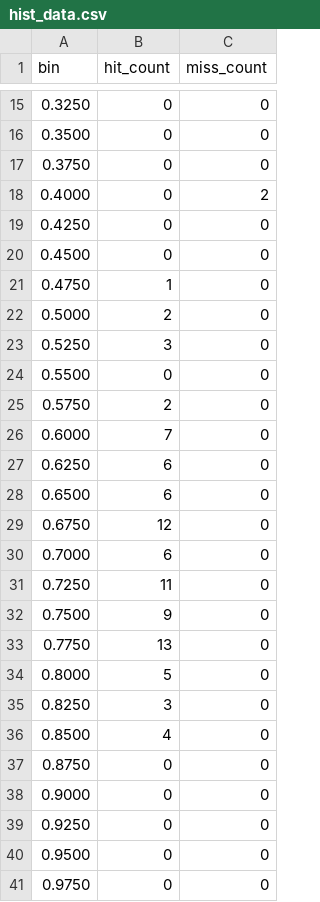
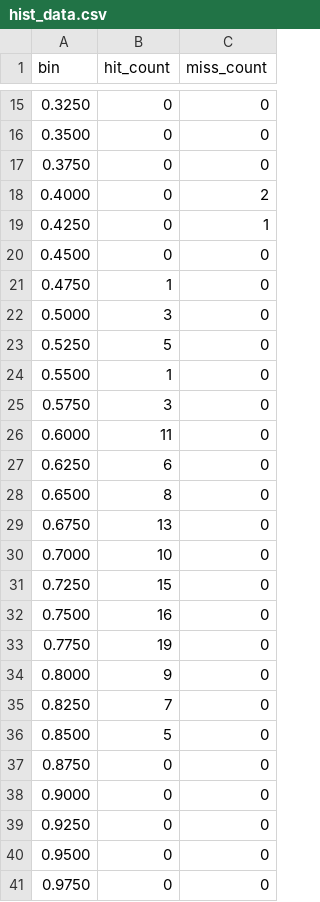
Before and after one commit to knedl1k/decaf, a CSV file: thesis/fig/tikz/data/hist_data.csv, drawn as a sheet; only a part is shown, gaps mark what is left out.

Commit message:
update graphs with bigger dataset

```diff
--- a/thesis/fig/tikz/data/hist_data.csv
+++ b/thesis/fig/tikz/data/hist_data.csv
@@ -18,20 +18,20 @@ bin,hit_count,miss_count
 0.4000,0,2
-0.4250,0,0
+0.4250,0,1
 0.4500,0,0
 0.4750,1,0
-0.5000,2,0
-0.5250,3,0
-0.5500,0,0
-0.5750,2,0
-0.6000,7,0
+0.5000,3,0
+0.5250,5,0
+0.5500,1,0
+0.5750,3,0
+0.6000,11,0
 0.6250,6,0
-0.6500,6,0
-0.6750,12,0
-0.7000,6,0
-0.7250,11,0
-0.7500,9,0
-0.7750,13,0
-0.8000,5,0
-0.8250,3,0
-0.8500,4,0
+0.6500,8,0
+0.6750,13,0
+0.7000,10,0
+0.7250,15,0
+0.7500,16,0
+0.7750,19,0
+0.8000,9,0
+0.8250,7,0
+0.8500,5,0
 0.8750,0,0
```
Also changed, not shown: 3 other files.
